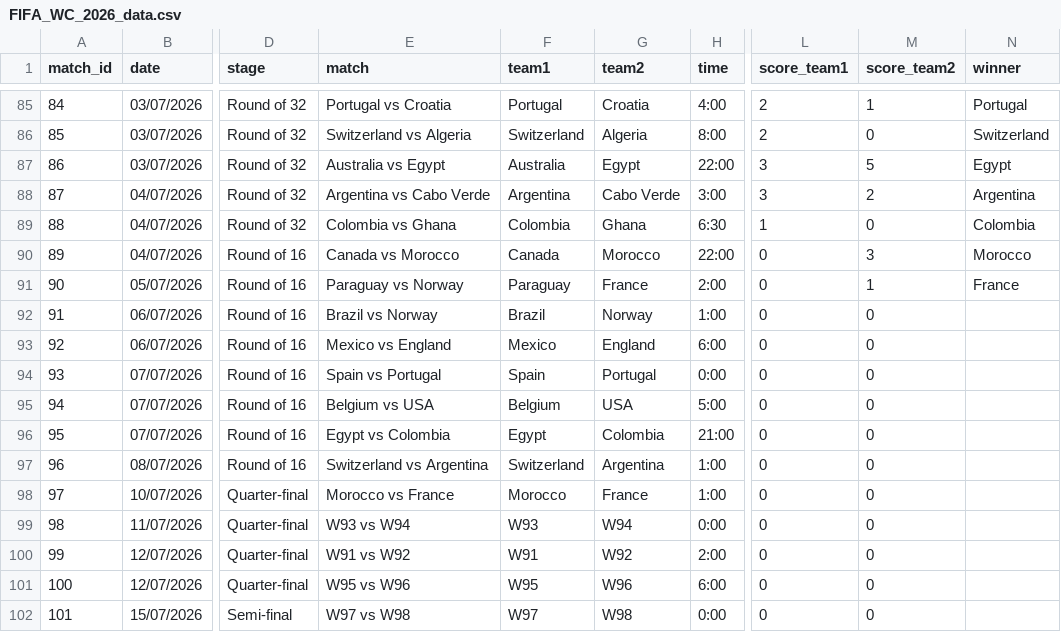
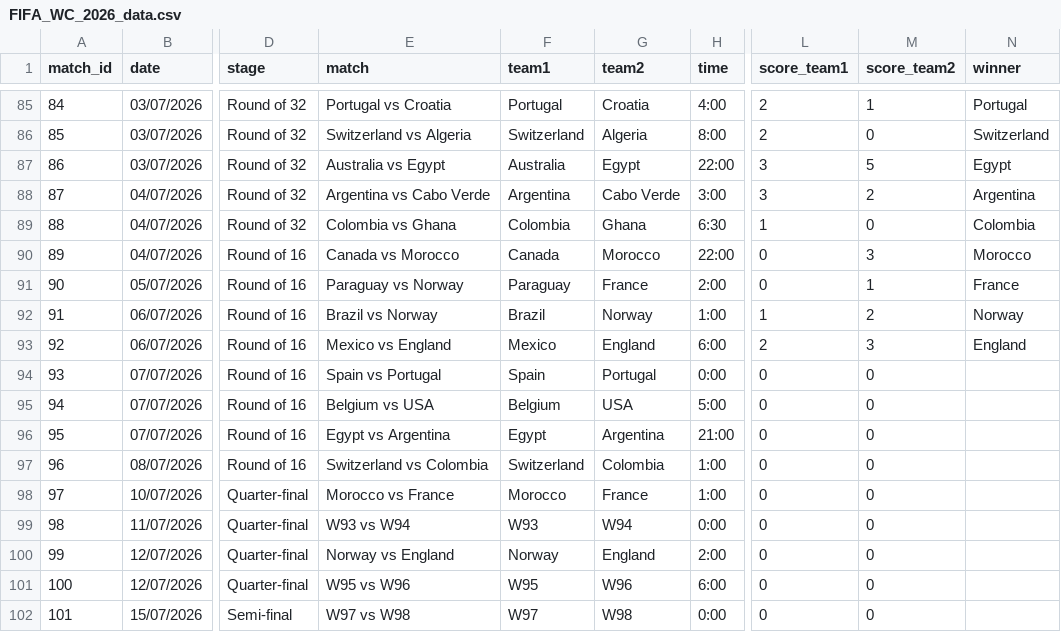
Before and after one commit to ibrahim1468/The-Match-Curator, a CSV file: data/final/FIFA_WC_2026_data.csv, drawn as a sheet; only a part is shown, gaps mark what is left out; the diff names each change by its address in the sheet, - before the commit and + after, or states it on an @@ line.

Commit message:
Add files via upload

```diff
--- a/data/final/FIFA_WC_2026_data.csv
+++ b/data/final/FIFA_WC_2026_data.csv
-L92 (score_team1): 0
+L92 (score_team1): 1
-M92 (score_team2): 0
+M92 (score_team2): 2
-N92 (winner): (empty)
+N92 (winner): Norway
-L93 (score_team1): 0
+L93 (score_team1): 2
-M93 (score_team2): 0
+M93 (score_team2): 3
-N93 (winner): (empty)
+N93 (winner): England
-E96 (match): Egypt vs Colombia
+E96 (match): Egypt vs Argentina
-G96 (team2): Colombia
+G96 (team2): Argentina
-E97 (match): Switzerland vs Argentina
+E97 (match): Switzerland vs Colombia
-G97 (team2): Argentina
+G97 (team2): Colombia
-E100 (match): W91 vs W92
+E100 (match): Norway vs England
-F100 (team1): W91
+F100 (team1): Norway
-G100 (team2): W92
+G100 (team2): England
```
